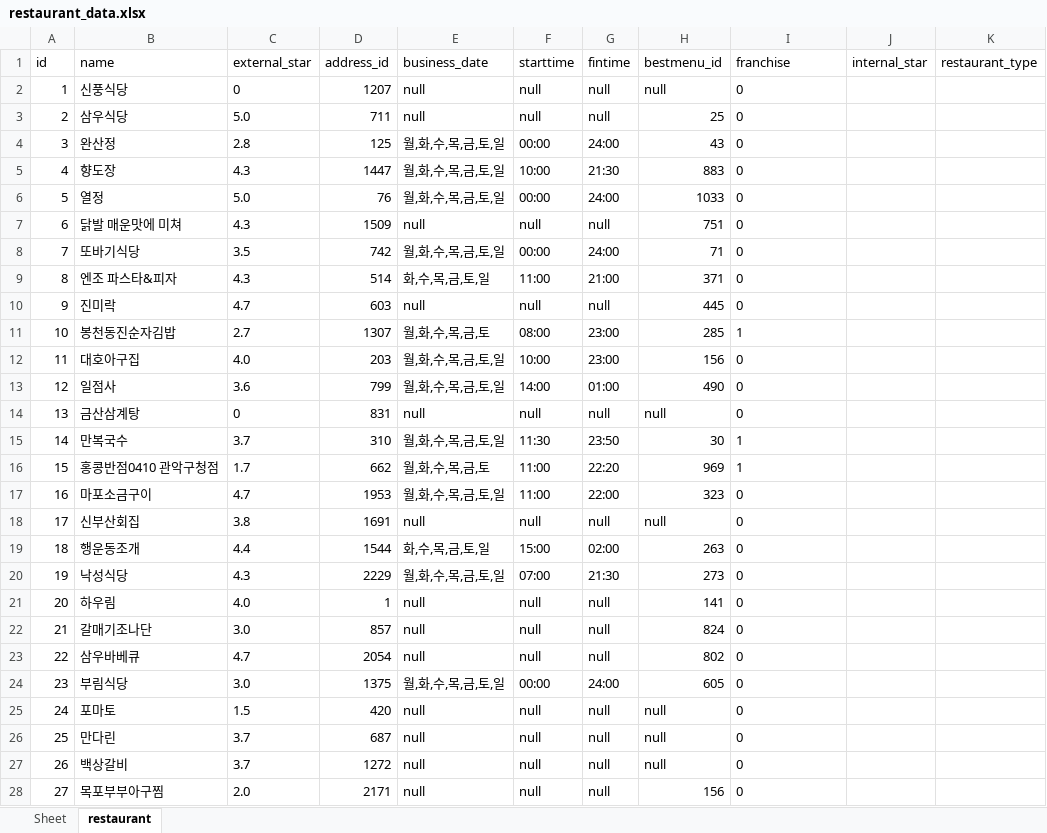
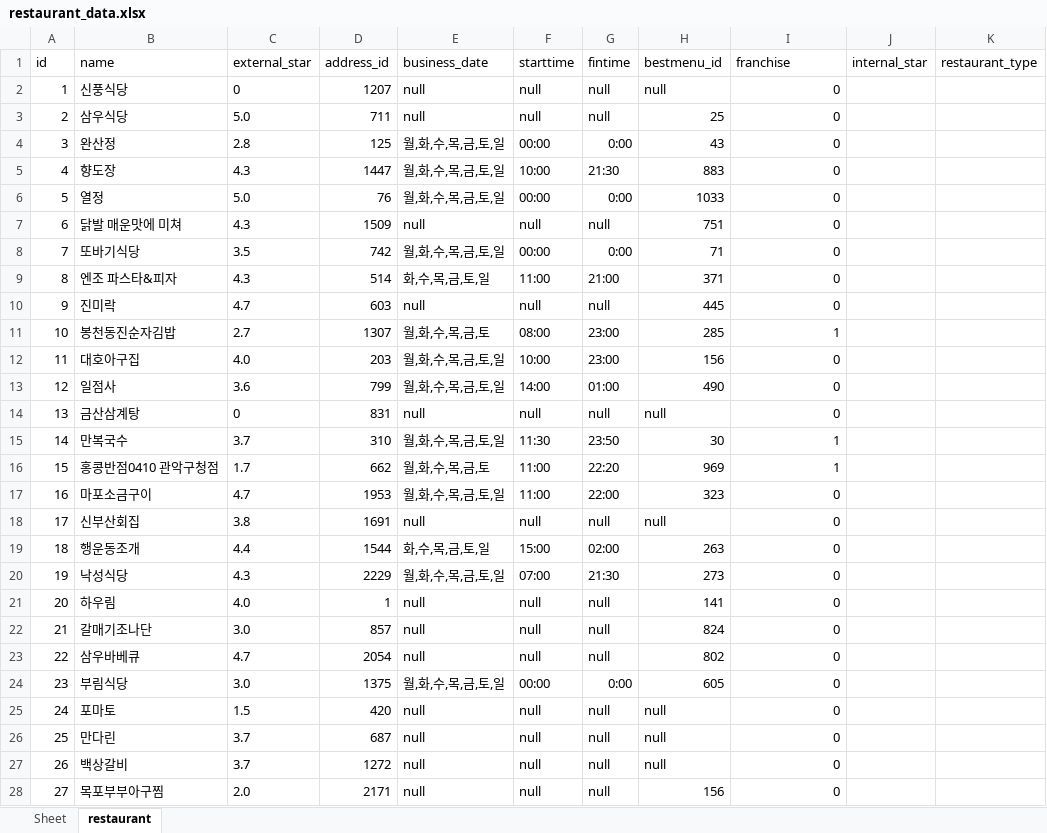
Before and after one commit to makemyway-kr/restaurant_data, an Excel workbook: DB_cell/restaurant_data.xlsx, sheet restaurant, drawn as a sheet; only a part is shown; values as stored, in another font and other column widths than the file's, no borders; the diff covers the shown part only; the diff names each change by its address in the sheet, - before the commit and + after, or states it on an @@ line.

```diff
--- a/DB_cell/restaurant_data.xlsx (sheet restaurant)
+++ b/DB_cell/restaurant_data.xlsx (sheet restaurant)
-I2:I28 alignment: left
+I2:I28 alignment: right
-G4 (fintime): 24:00
+G4 (fintime): 0:00
-G6 (fintime): 24:00
+G6 (fintime): 0:00
-G8 (fintime): 24:00
+G8 (fintime): 0:00
-G24 (fintime): 24:00
+G24 (fintime): 0:00
```
Also changed, not shown: 160 edited cells and cell formats elsewhere in this sheet, 40 other files.
